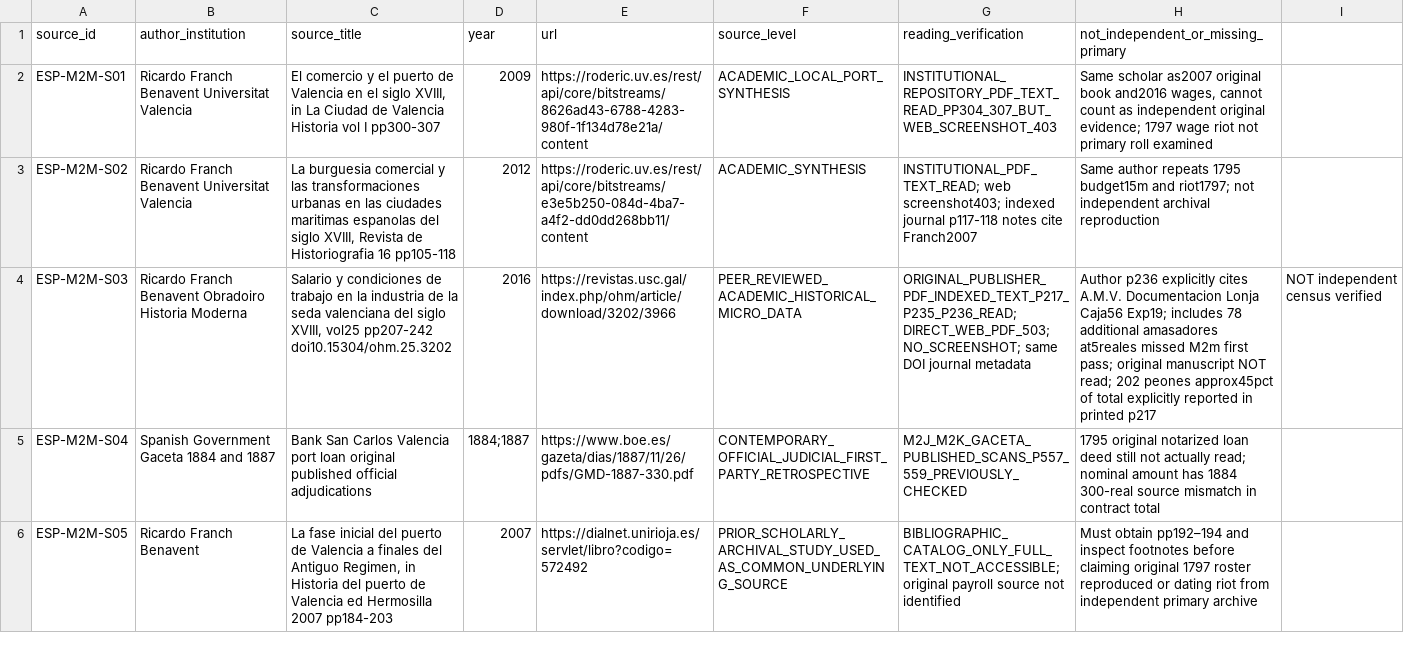
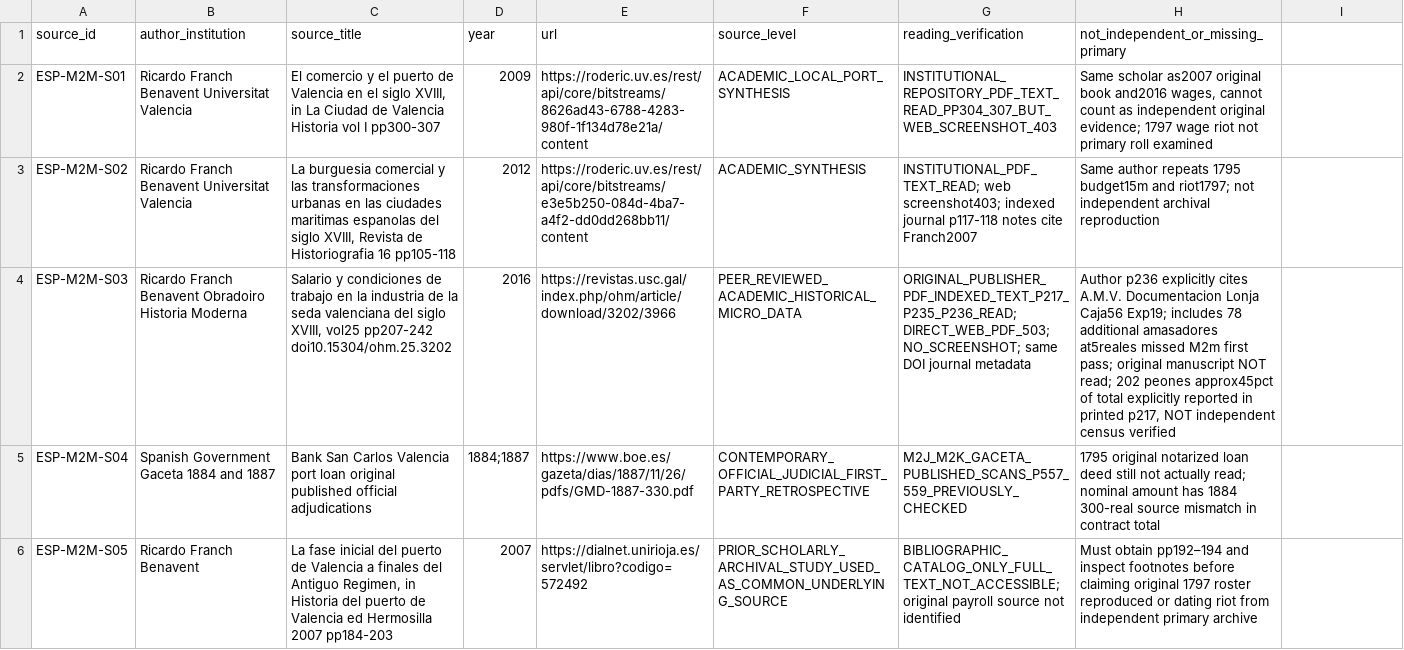
Before and after one commit to fweiger/AI_book, a CSV file: topics/imperial-overstretch-case-studies/spain/source_registry_m2m.csv, drawn as a sheet; the diff names each change by its address in the sheet, - before the commit and + after, or states it on an @@ line.

Commit message:
fix(spain): quote cross-page note commas and restore rectangular historical source registry CSV

```diff
--- a/topics/imperial-overstretch-case-studies/spain/source_registry_m2m.csv
+++ b/topics/imperial-overstretch-case-studies/spain/source_registry_m2m.csv
-H4: …in printed p217
+H4: …in printed p217, NOT independent census verified
-I4: NOT independent census verified
+I4: (empty)
```
